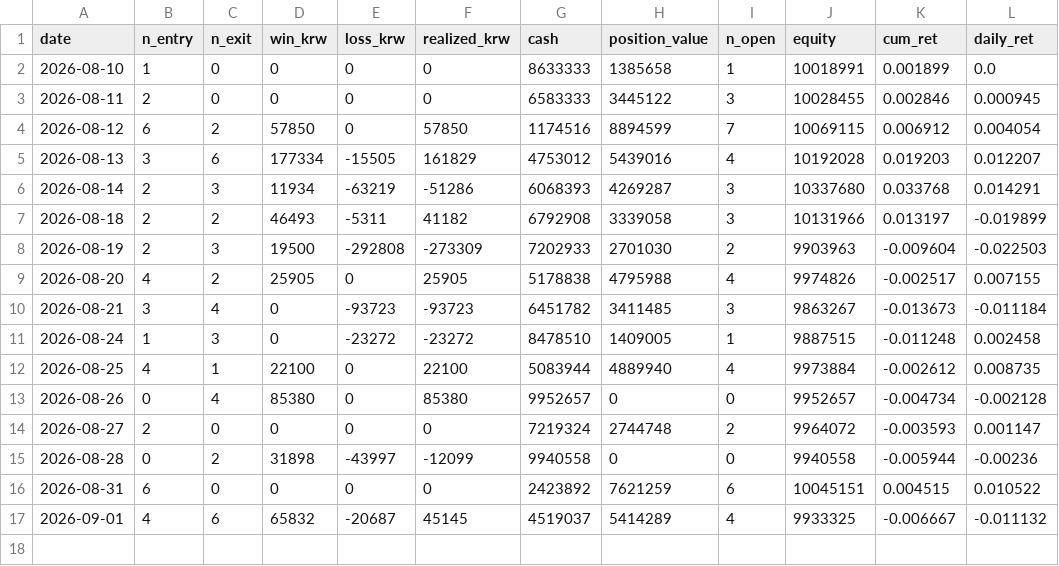
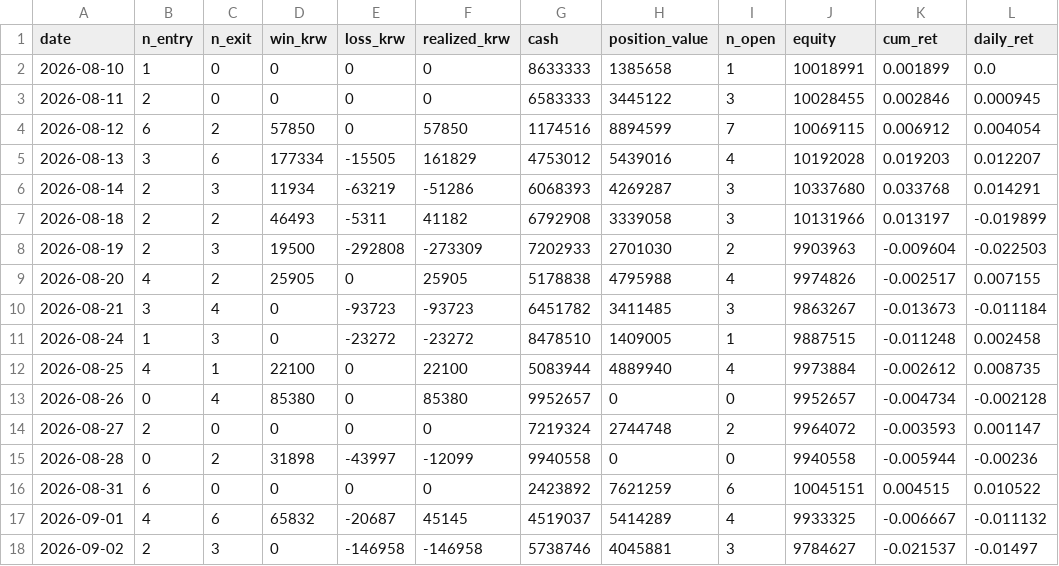
Before and after one commit to tonyk784578/tony-swingETF, a CSV file: paper/etf_daily.csv, drawn as a sheet.

```diff
--- a/paper/etf_daily.csv
+++ b/paper/etf_daily.csv
@@ -17 +17,2 @@
 2026-09-01,4,6,65832,-20687,45145,4519037,5414289,4,9933325,-0.006667,-0.011132
+2026-09-02,2,3,0,-146958,-146958,5738746,4045881,3,9784627,-0.021537,-0.01497
```
Also changed, not shown: paper/etf_ledger.csv, paper/exec_plan.csv, 3 other files.
